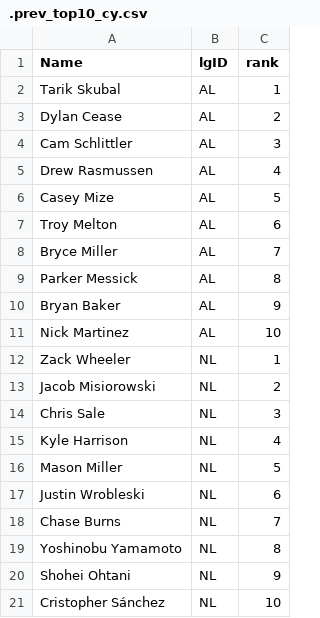
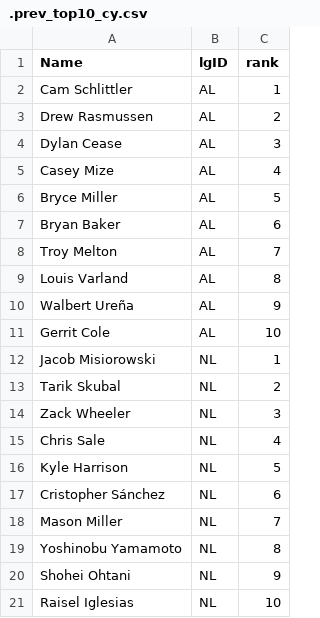
Before and after one commit to jeffwarr4/mlb-awards-predictor, a CSV file: predictions/2026/.prev_top10_cy.csv, drawn as a sheet.

```diff
--- a/predictions/2026/.prev_top10_cy.csv
+++ b/predictions/2026/.prev_top10_cy.csv
@@ -1,21 +1,21 @@
 Name,lgID,rank
-Tarik Skubal,AL,1
-Dylan Cease,AL,2
-Cam Schlittler,AL,3
-Drew Rasmussen,AL,4
-Casey Mize,AL,5
-Troy Melton,AL,6
-Bryce Miller,AL,7
-Parker Messick,AL,8
-Bryan Baker,AL,9
-Nick Martinez,AL,10
-Zack Wheeler,NL,1
-Jacob Misiorowski,NL,2
-Chris Sale,NL,3
-Kyle Harrison,NL,4
-Mason Miller,NL,5
-Justin Wrobleski,NL,6
-Chase Burns,NL,7
+Cam Schlittler,AL,1
+Drew Rasmussen,AL,2
+Dylan Cease,AL,3
+Casey Mize,AL,4
+Bryce Miller,AL,5
+Bryan Baker,AL,6
+Troy Melton,AL,7
+Louis Varland,AL,8
+Walbert Ureña,AL,9
+Gerrit Cole,AL,10
+Jacob Misiorowski,NL,1
+Tarik Skubal,NL,2
+Zack Wheeler,NL,3
+Chris Sale,NL,4
+Kyle Harrison,NL,5
+Cristopher Sánchez,NL,6
+Mason Miller,NL,7
 Yoshinobu Yamamoto,NL,8
 Shohei Ohtani,NL,9
-Cristopher Sánchez,NL,10
+Raisel Iglesias,NL,10
```
Also changed, not shown: predictions/2026/.prev_top10_mvp.csv, predictions/2026/chip_data/chip_data_latest.csv, 16 other files.
